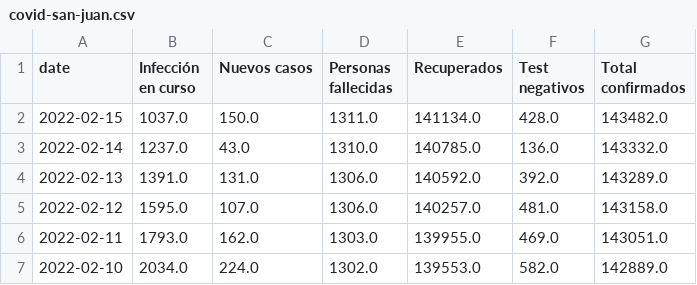
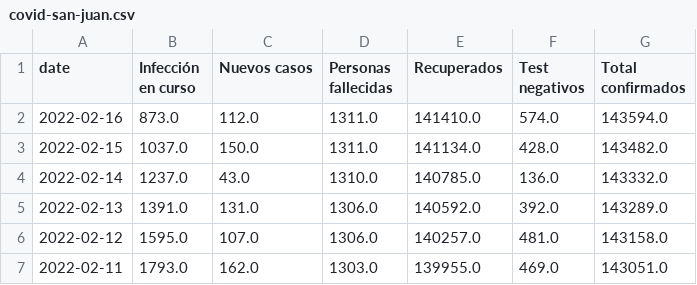
Before and after one commit to canovasjm/covid-19-san-juan, a CSV file: data/covid-san-juan.csv, drawn as a sheet; only a part is shown; the shorter side is filled out with more unchanged rows.

```diff
--- a/data/covid-san-juan.csv
+++ b/data/covid-san-juan.csv
@@ -1,2 +1,3 @@
 date,Infección en curso ,Nuevos casos ,Personas fallecidas,Recuperados ,Test negativos,Total confirmados
+2022-02-16,873.0,112.0,1311.0,141410.0,574.0,143594.0
 2022-02-15,1037.0,150.0,1311.0,141134.0,428.0,143482.0
```
